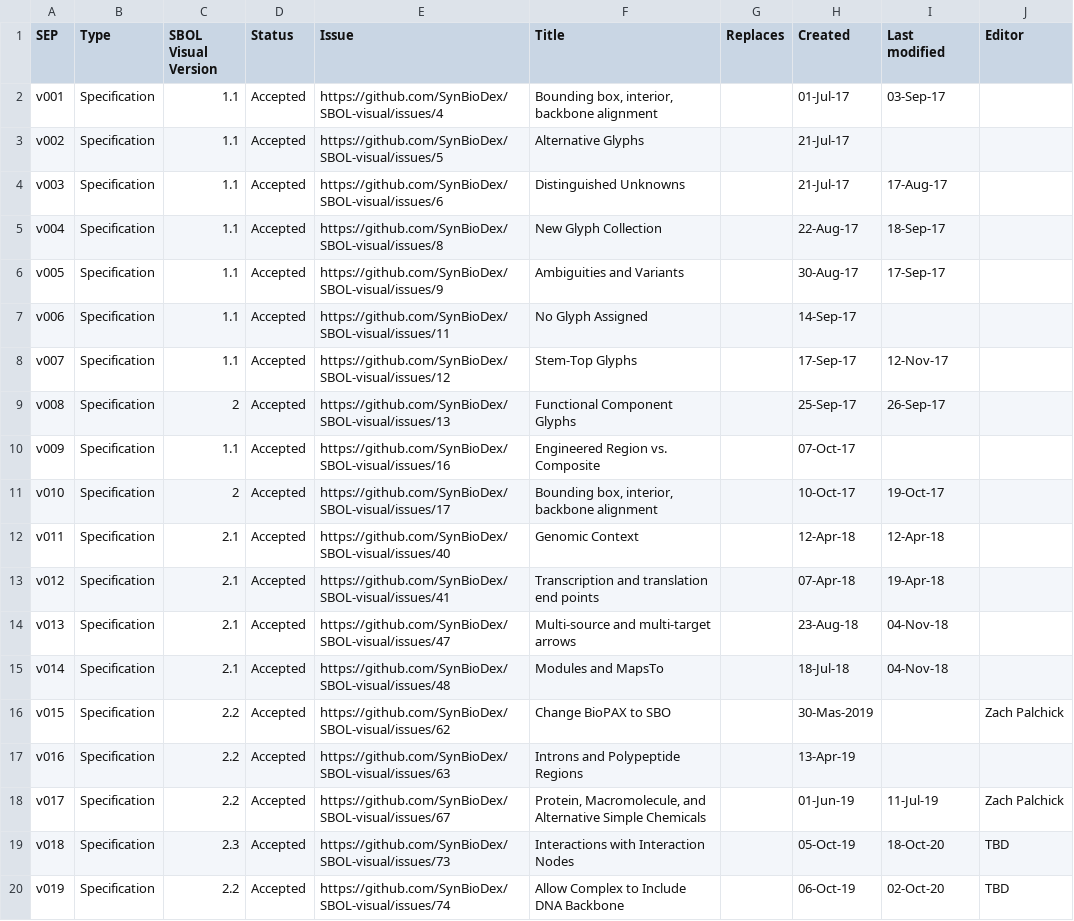
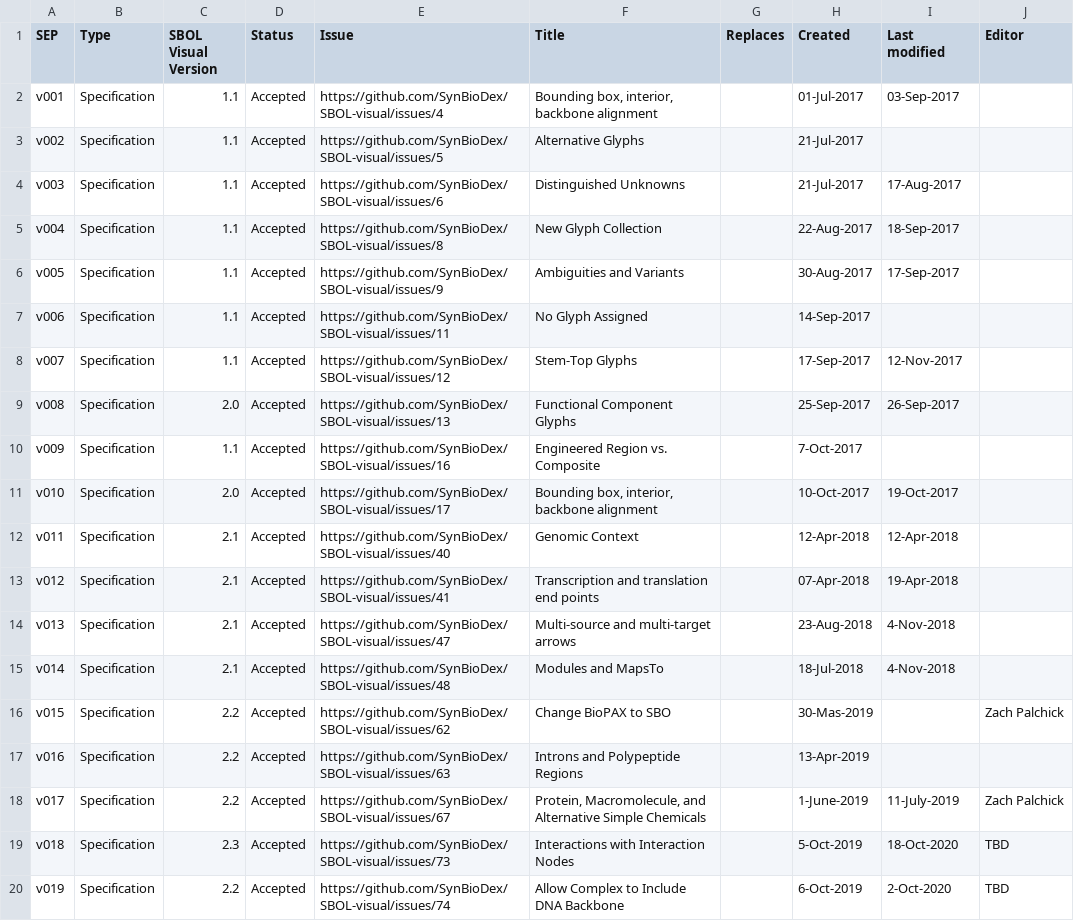
Before and after one commit to SynBioDex/SBOL-visual, a CSV file: SEPs/summary.csv, drawn as a sheet; only a part is shown; the diff covers the shown part only; the diff names each change by its address in the sheet, - before the commit and + after, or states it on an @@ line.

```diff
--- a/SEPs/summary.csv
+++ b/SEPs/summary.csv
-H2 (Created): 01-Jul-17
+H2 (Created): 01-Jul-2017
-I2 (Last modified): 03-Sep-17
+I2 (Last modified): 03-Sep-2017
-H3:H4 (Created): 21-Jul-17
+H3:H4 (Created): 21-Jul-2017
-I4 (Last modified): 17-Aug-17
+I4 (Last modified): 17-Aug-2017
-H5 (Created): 22-Aug-17
+H5 (Created): 22-Aug-2017
-I5 (Last modified): 18-Sep-17
+I5 (Last modified): 18-Sep-2017
-H6 (Created): 30-Aug-17
+H6 (Created): 30-Aug-2017
-I6 (Last modified): 17-Sep-17
+I6 (Last modified): 17-Sep-2017
-H7 (Created): 14-Sep-17
+H7 (Created): 14-Sep-2017
-H8 (Created): 17-Sep-17
+H8 (Created): 17-Sep-2017
-I8 (Last modified): 12-Nov-17
+I8 (Last modified): 12-Nov-2017
-C9 (SBOL Visual Version): 2
+C9 (SBOL Visual Version): 2.0
-H9 (Created): 25-Sep-17
+H9 (Created): 25-Sep-2017
-I9 (Last modified): 26-Sep-17
+I9 (Last modified): 26-Sep-2017
-H10 (Created): 07-Oct-17
+H10 (Created): 7-Oct-2017
-C11 (SBOL Visual Version): 2
+C11 (SBOL Visual Version): 2.0
-H11 (Created): 10-Oct-17
+H11 (Created): 10-Oct-2017
-I11 (Last modified): 19-Oct-17
+I11 (Last modified): 19-Oct-2017
-H12 (Created): 12-Apr-18
+H12 (Created): 12-Apr-2018
-I12 (Last modified): 12-Apr-18
+I12 (Last modified): 12-Apr-2018
-H13 (Created): 07-Apr-18
+H13 (Created): 07-Apr-2018
-I13 (Last modified): 19-Apr-18
+I13 (Last modified): 19-Apr-2018
-H14 (Created): 23-Aug-18
+H14 (Created): 23-Aug-2018
-I14:I15 (Last modified): 04-Nov-18
+I14:I15 (Last modified): 4-Nov-2018
-H15 (Created): 18-Jul-18
+H15 (Created): 18-Jul-2018
-H17 (Created): 13-Apr-19
+H17 (Created): 13-Apr-2019
-H18 (Created): 01-Jun-19
+H18 (Created): 1-June-2019
-I18 (Last modified): 11-Jul-19
+I18 (Last modified): 11-July-2019
-H19 (Created): 05-Oct-19
+H19 (Created): 5-Oct-2019
-I19 (Last modified): 18-Oct-20
+I19 (Last modified): 18-Oct-2020
-H20 (Created): 06-Oct-19
+H20 (Created): 6-Oct-2019
-I20 (Last modified): 02-Oct-20
+I20 (Last modified): 2-Oct-2020
```
Also changed, not shown: 16 edited cells elsewhere in this file.
